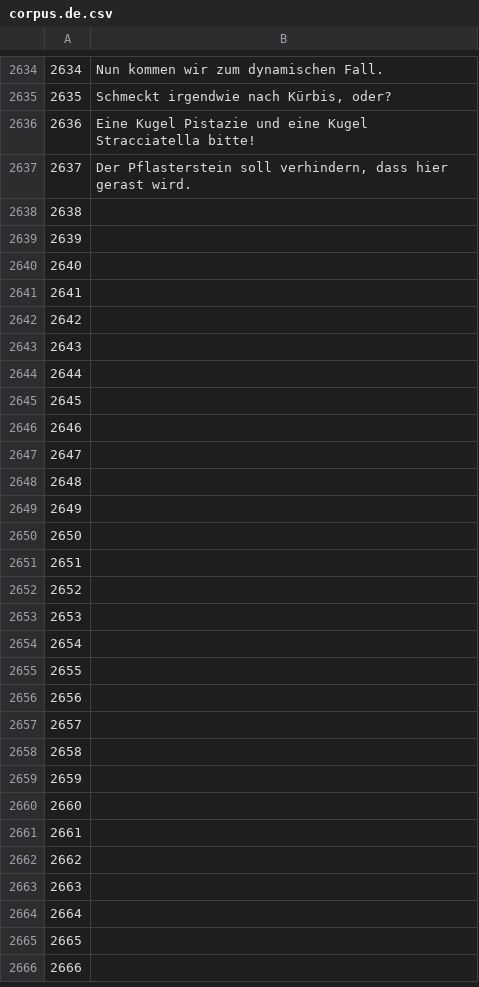
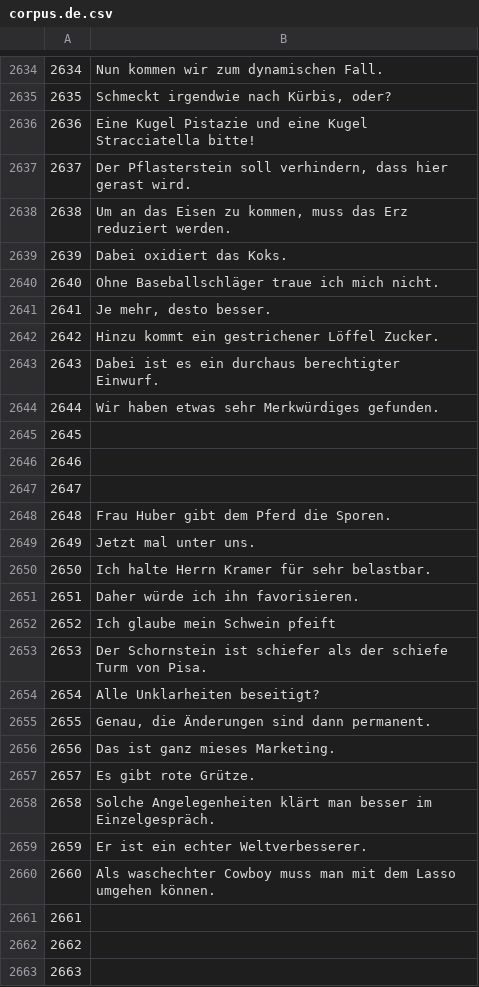
Before and after one commit to common-voice/cv-global-sprint-sentences, a CSV file: corpus.de.csv, drawn as a sheet; only a part is shown, gaps mark what is left out; the shorter side is filled out with more unchanged rows; the diff covers the shown part only.

```diff
--- a/corpus.de.csv
+++ b/corpus.de.csv
@@ -2637,9 +2637,9 @@
 "2637","Der Pflasterstein soll verhindern, dass hier gerast wird."
-"2638",""
-"2639",""
-"2640",""
-"2641",""
-"2642",""
-"2643",""
-"2644",""
+"2638","Um an das Eisen zu kommen, muss das Erz reduziert werden."
+"2639","Dabei oxidiert das Koks."
+"2640","Ohne Baseballschläger traue ich mich nicht."
+"2641","Je mehr, desto besser."
+"2642","Hinzu kommt ein gestrichener Löffel Zucker."
+"2643","Dabei ist es ein durchaus berechtigter Einwurf."
+"2644","Wir haben etwas sehr Merkwürdiges gefunden."
 "2645",""
@@ -2647,15 +2647,15 @@
 "2647",""
-"2648",""
-"2649",""
-"2650",""
-"2651",""
-"2652",""
-"2653",""
-"2654",""
-"2655",""
-"2656",""
-"2657",""
-"2658",""
-"2659",""
-"2660",""
+"2648","Frau Huber gibt dem Pferd die Sporen."
+"2649","Jetzt mal unter uns."
+"2650","Ich halte Herrn Kramer für sehr belastbar."
+"2651","Daher würde ich ihn favorisieren."
+"2652","Ich glaube mein Schwein pfeift"
+"2653","Der Schornstein ist schiefer als der schiefe Turm von Pisa."
+"2654","Alle Unklarheiten beseitigt?"
+"2655","Genau, die Änderungen sind dann permanent."
+"2656","Das ist ganz mieses Marketing."
+"2657","Es gibt rote Grütze."
+"2658","Solche Angelegenheiten klärt man besser im Einzelgespräch."
+"2659","Er ist ein echter Weltverbesserer."
+"2660","Als waschechter Cowboy muss man mit dem Lasso umgehen können."
 "2661",""
```
Also changed, not shown: 50 edited cells elsewhere in this file.
